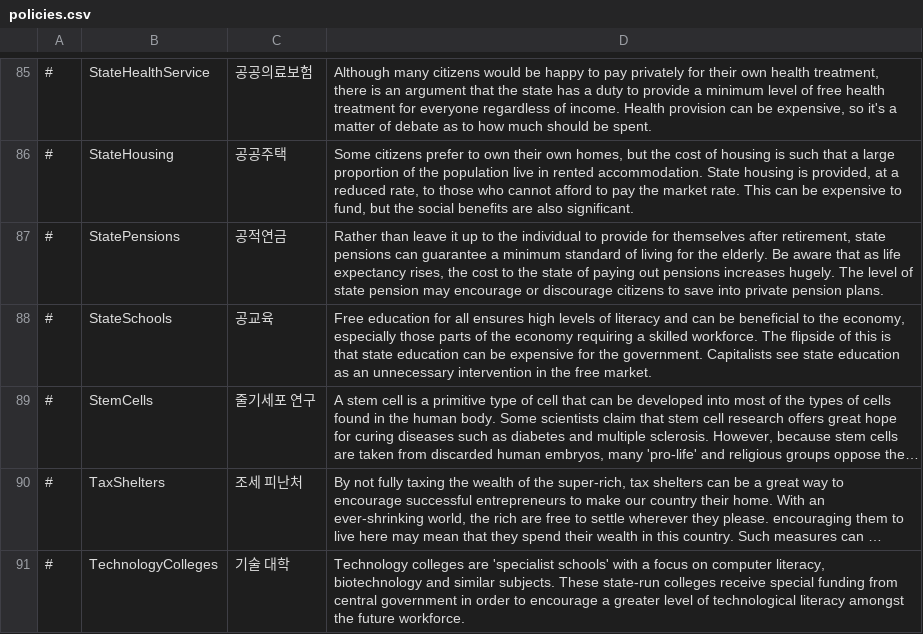
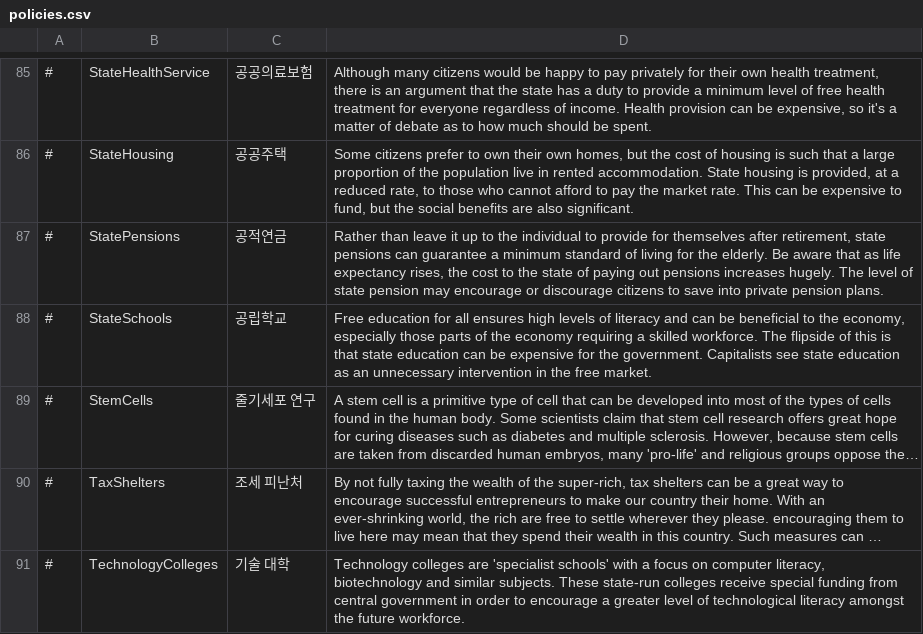
Before and after one commit to whiteforce4/Democracy4KoreanTranslation, a CSV file: Korean/policies.csv, drawn as a sheet; only a part is shown, gaps mark what is left out; long unchanged cells end in …; the diff names each change by its address in the sheet, - before the commit and + after, or states it on an @@ line.

Commit message:
Update policies.csv

```diff
--- a/Korean/policies.csv
+++ b/Korean/policies.csv
-C88: 공교육
+C88: 공립학교
```
